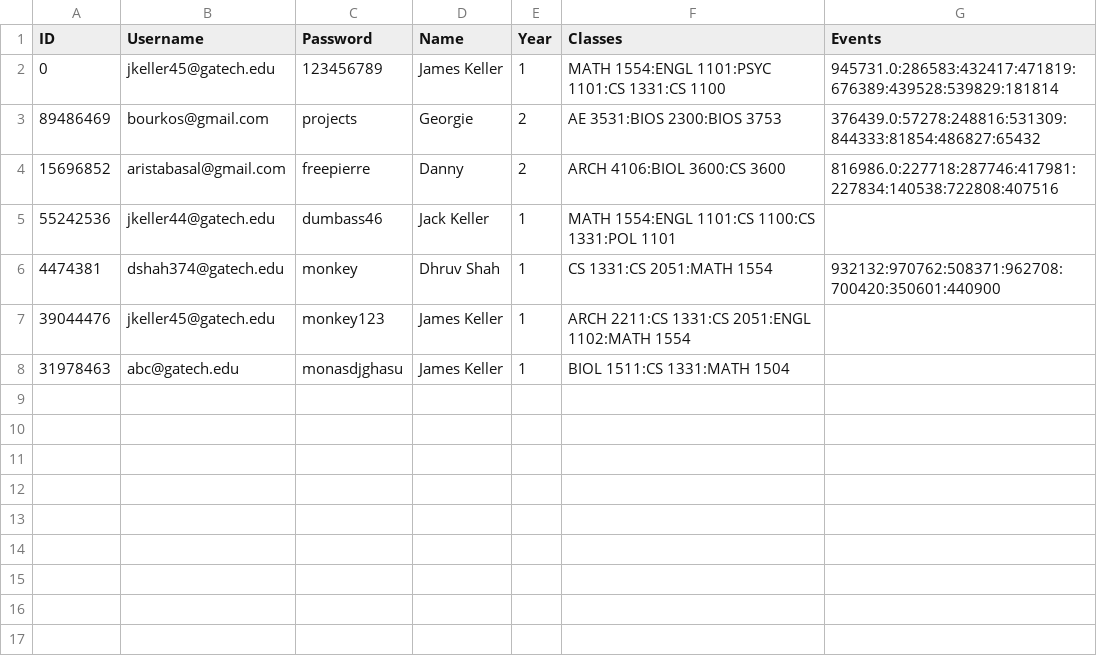
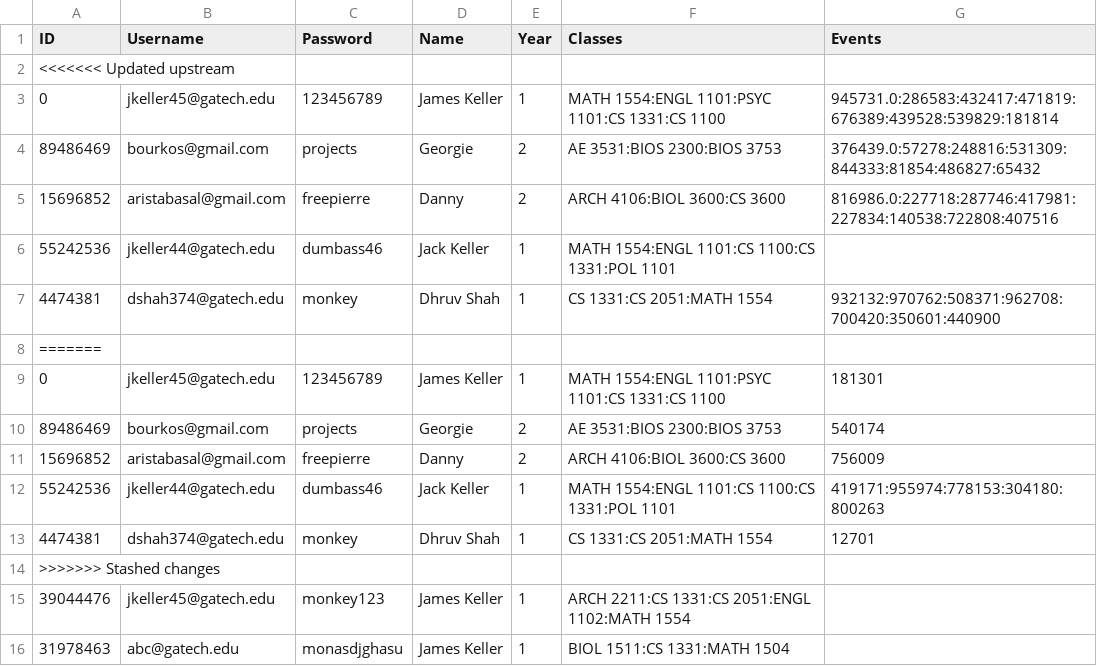
Before and after one commit to DhruvShah09/Carousel, a CSV file: user_data.csv, drawn as a sheet; the diff names each change by its address in the sheet, - before the commit and + after, or states it on an @@ line.

```diff
--- a/user_data.csv
+++ b/user_data.csv
+row 2: <<<<<<< Updated upstream
+row 8: =======
+row 9: 0 | jkeller45@gatech.edu | 123456789 | James Keller | 1 | MATH 1554:ENGL 1101:PSYC 1101:CS 1331:CS 1100 | 181301
+row 10: 89486469 | bourkos@gmail.com | projects | Georgie | 2 | AE 3531:BIOS 2300:BIOS 3753 | 540174
+row 11: 15696852 | aristabasal@gmail.com | freepierre | Danny | 2 | ARCH 4106:BIOL 3600:CS 3600 | 756009
+row 12: 55242536 | jkeller44@gatech.edu | dumbass46 | Jack Keller | 1 | MATH 1554:ENGL 1101:CS 1100:CS 1331:POL 1101 | 419171:955974:778153:304180:800263
+row 13: 4474381 | dshah374@gatech.edu | monkey | Dhruv Shah | 1 | CS 1331:CS 2051:MATH 1554 | 12701
+row 14: >>>>>>> Stashed changes
```
Also changed, not shown: 2 other files.
